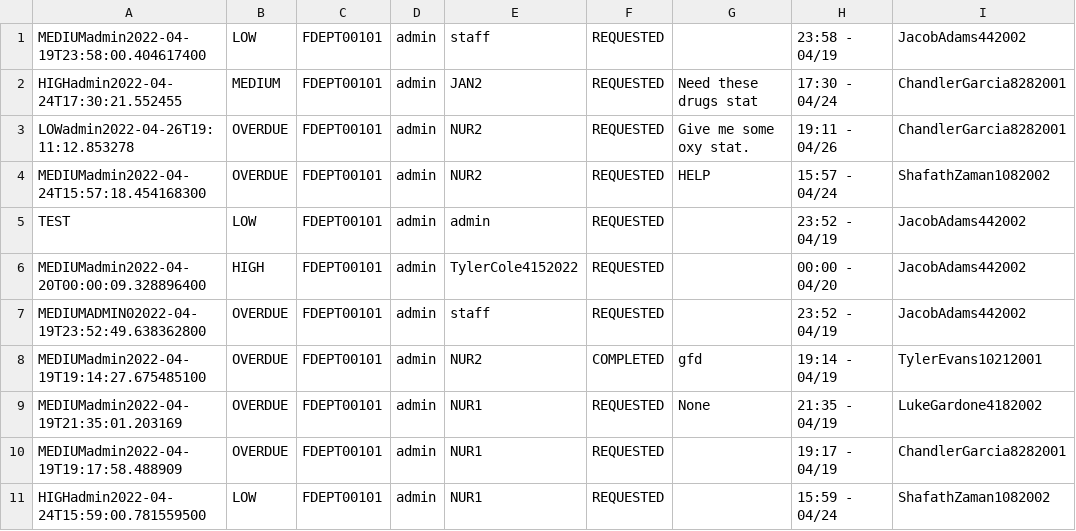
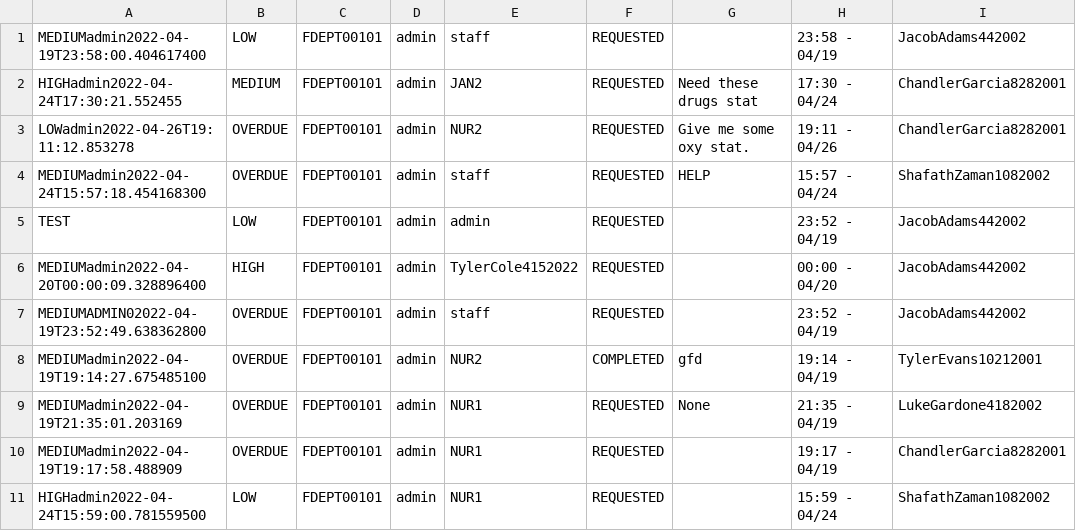
Before and after one commit to CS3733-D22-Team-D/CS3733-D22-Team-D-Application, a CSV file: MedicineRequest_save.csv, drawn as a sheet; only a part is shown; the diff names each change by its address in the sheet, - before the commit and + after, or states it on an @@ line.

```diff
--- a/MedicineRequest_save.csv
+++ b/MedicineRequest_save.csv
-E4: NUR2
+E4: staff
```
Also changed, not shown: PatientTransportRequest_save.csv, 3 other files.
